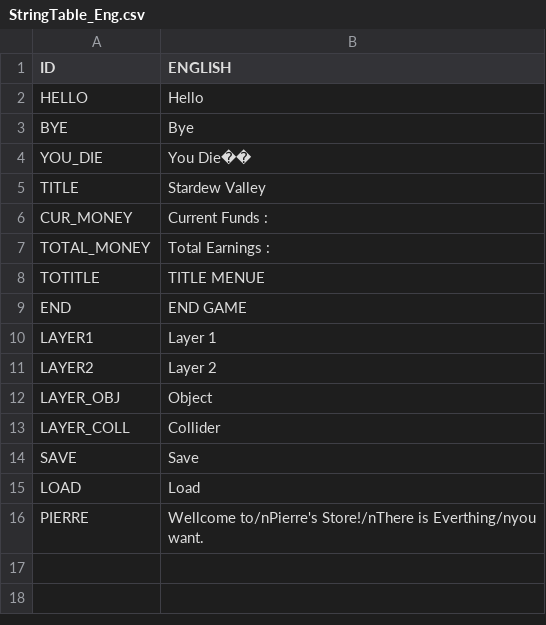
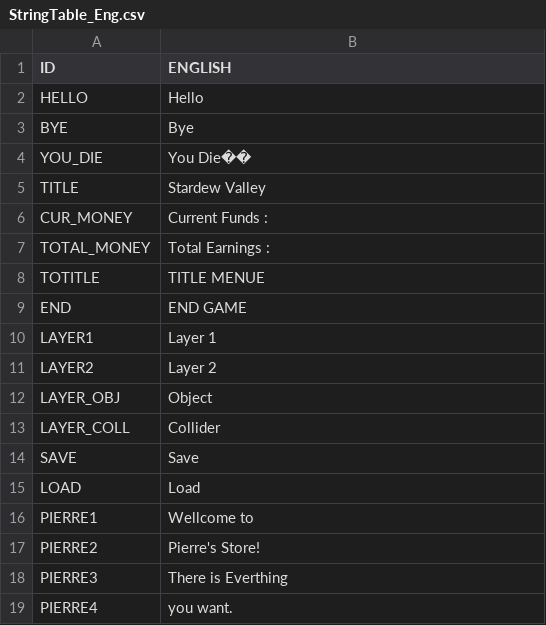
Before and after one commit to chicolangbo/SFML_StardewValley_Clone, a CSV file: stardewvalley-bin/tables/StringTable_Eng.csv, drawn as a sheet; removed rows and columns are numbered as before the commit, all else as after; the diff names each change by its address in the sheet, - before the commit and + after, or states it on an @@ line.

```diff
--- a/stardewvalley-bin/tables/StringTable_Eng.csv
+++ b/stardewvalley-bin/tables/StringTable_Eng.csv
-row 16: PIERRE | Wellcome to/nPierre's Store!/nThere is Everthing/nyou want.
+row 16: PIERRE1 | Wellcome to
+row 17: PIERRE2 | Pierre's Store!
+row 18: PIERRE3 | There is Everthing
+row 19: PIERRE4 | you want.
```
Also changed, not shown: stardewvalley-bin/tables/StringTable_Kor.csv, 13 other files.
